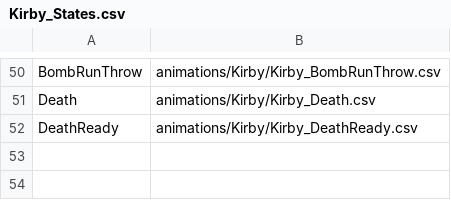
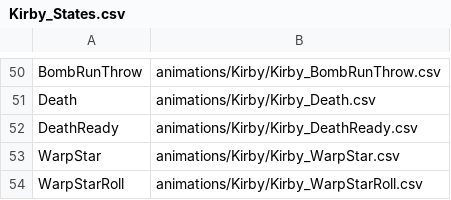
Before and after one commit to lee-jun-young1/kirby, a CSV file: Kirby-bin/animations/Kirby/Kirby_States.csv, drawn as a sheet; only a part is shown, gaps mark what is left out.

```diff
--- a/Kirby-bin/animations/Kirby/Kirby_States.csv
+++ b/Kirby-bin/animations/Kirby/Kirby_States.csv
@@ -52 +52,3 @@ Death,animations/Kirby/Kirby_Death.csv
 DeathReady,animations/Kirby/Kirby_DeathReady.csv
+WarpStar,animations/Kirby/Kirby_WarpStar.csv
+WarpStarRoll,animations/Kirby/Kirby_WarpStarRoll.csv
```
Also changed, not shown: Kirby-bin/animations/Kirby/Kirby_Transition.csv, Kirby-bin/data/ExampleScene_resources.csv, 13 other files.
